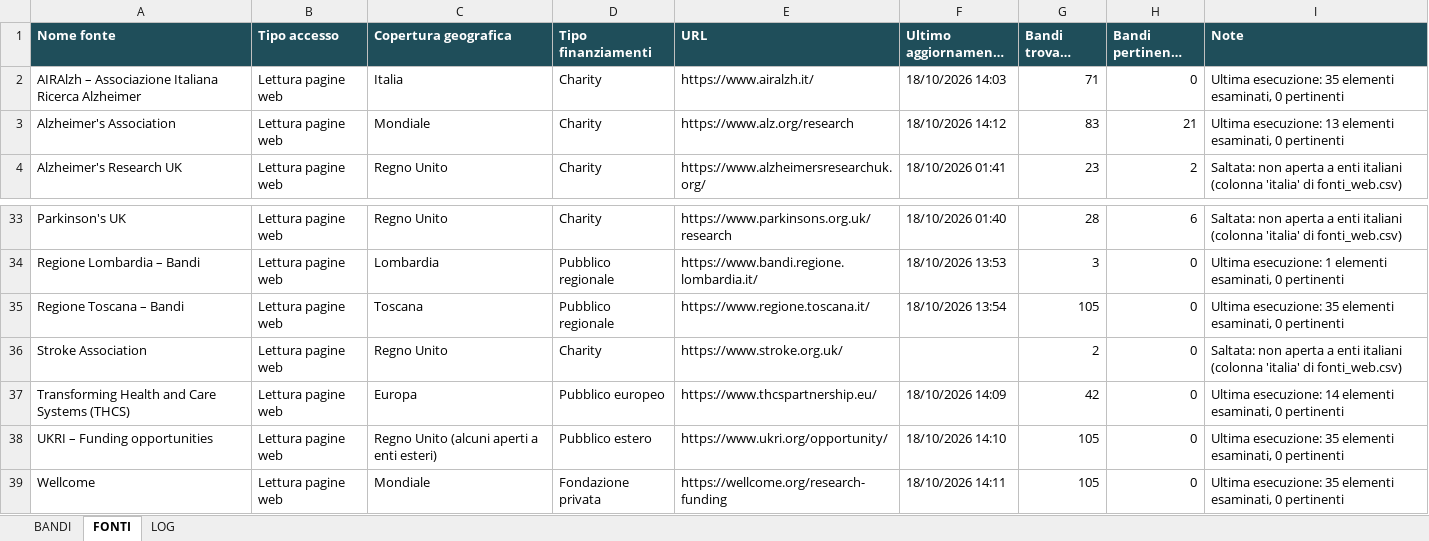
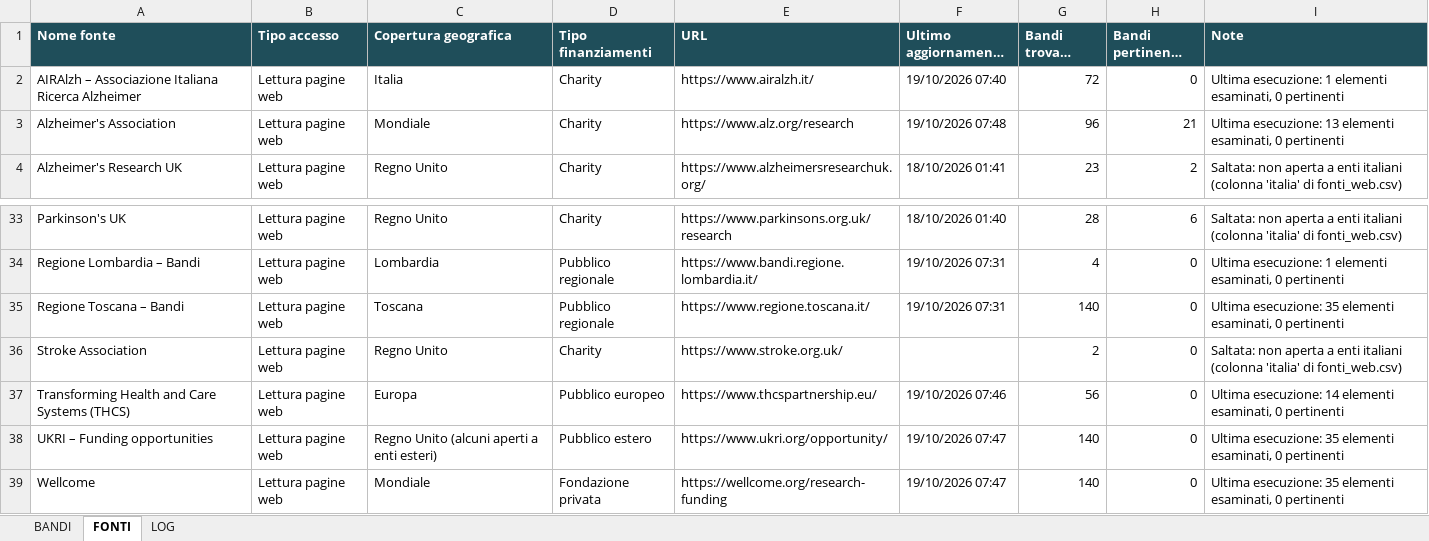
Before and after one commit to Stefanodoro91/GrantFinder, an Excel workbook: report/NeuroGrant_ultimo.xlsx, sheet FONTI, drawn as a sheet; only a part is shown, gaps mark what is left out; long unchanged cells end in …; values as stored, in another font and other column widths than the file's, no borders; the diff covers the shown part only; the diff names each change by its address in the sheet, - before the commit and + after, or states it on an @@ line.

Commit message:
NeuroGrant: aggiornamento 2026-10-19

```diff
--- a/report/NeuroGrant_ultimo.xlsx (sheet FONTI)
+++ b/report/NeuroGrant_ultimo.xlsx (sheet FONTI)
-F2 (Ultimo aggiornamento riuscito): 18/10/2026 14:03
+F2 (Ultimo aggiornamento riuscito): 19/10/2026 07:40
-G2 (Bandi trovati (totale)): 71
+G2 (Bandi trovati (totale)): 72
-I2 (Note): Ultima esecuzione: 35 elementi esaminati,…
+I2 (Note): Ultima esecuzione: 1 elementi esaminati,…
-F3 (Ultimo aggiornamento riuscito): 18/10/2026 14:12
+F3 (Ultimo aggiornamento riuscito): 19/10/2026 07:48
-G3 (Bandi trovati (totale)): 83
+G3 (Bandi trovati (totale)): 96
-F34 (Ultimo aggiornamento riuscito): 18/10/2026 13:53
+F34 (Ultimo aggiornamento riuscito): 19/10/2026 07:31
-G34 (Bandi trovati (totale)): 3
+G34 (Bandi trovati (totale)): 4
-F35 (Ultimo aggiornamento riuscito): 18/10/2026 13:54
+F35 (Ultimo aggiornamento riuscito): 19/10/2026 07:31
-G35 (Bandi trovati (totale)): 105
+G35 (Bandi trovati (totale)): 140
-F37 (Ultimo aggiornamento riuscito): 18/10/2026 14:09
+F37 (Ultimo aggiornamento riuscito): 19/10/2026 07:46
-G37 (Bandi trovati (totale)): 42
+G37 (Bandi trovati (totale)): 56
-F38 (Ultimo aggiornamento riuscito): 18/10/2026 14:10
+F38 (Ultimo aggiornamento riuscito): 19/10/2026 07:47
-G38:G39 (Bandi trovati (totale)): 105
+G38:G39 (Bandi trovati (totale)): 140
-F39 (Ultimo aggiornamento riuscito): 18/10/2026 14:11
+F39 (Ultimo aggiornamento riuscito): 19/10/2026 07:47
```
Also changed, not shown: 38 edited cells elsewhere in this sheet, sheet BANDI, sheet LOG, 1 other file.
